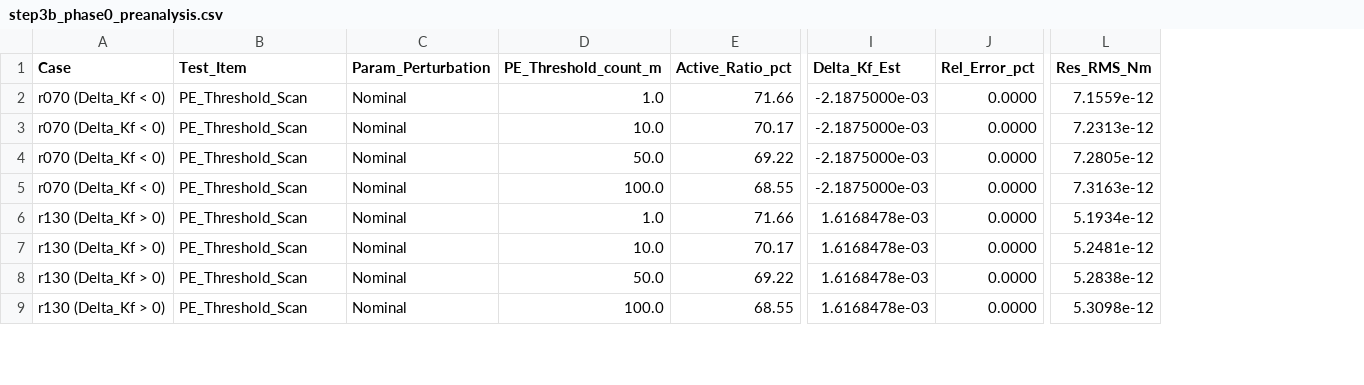
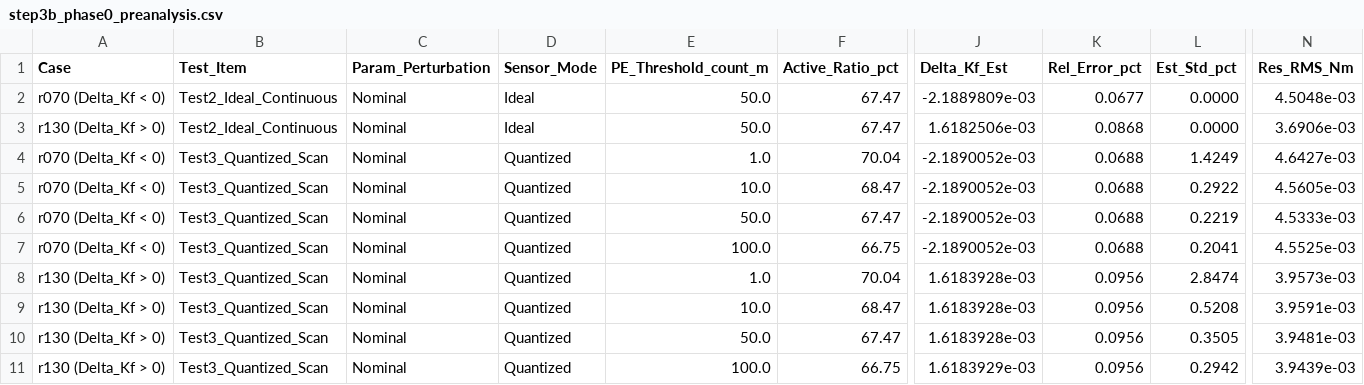
Before and after one commit to comhza007-prog/essay, a CSV file: step3_adaptive_rls/step3b_phase0_preanalysis.csv, drawn as a sheet; only a part is shown, gaps mark what is left out; addresses are those after the commit; rows hold the shown columns only; the diff covers the shown part only; the diff names each change by its address in the sheet, - before the commit and + after, or states it on an @@ line.

Commit message:
feat(step3b): unify common dynamics, construct measurement regression chain, and complete Phase 0 verification

```diff
--- a/step3_adaptive_rls/step3b_phase0_preanalysis.csv
+++ b/step3_adaptive_rls/step3b_phase0_preanalysis.csv
+column D (Sensor_Mode), rows 4-11: all Quantized
+column L (Est_Std_pct), rows 4-11: 1.4249 | 0.2922 | 0.2219 | 0.2041 | 2.8474 | 0.5208 | 0.3505 | 0.2942
+row 2: r070 (Delta_Kf < 0) | Test2_Ideal_Continuous | Nominal | Ideal | 50.0 | 67.47 | -2.1889809e-03 | 0.0677 | 0.0000 | 4.5048e-03
+row 3: r130 (Delta_Kf > 0) | Test2_Ideal_Continuous | Nominal | Ideal | 50.0 | 67.47 | 1.6182506e-03 | 0.0868 | 0.0000 | 3.6906e-03
-B4:B11 (Test_Item): PE_Threshold_Scan
+B4:B11 (Test_Item): Test3_Quantized_Scan
-F4 (Active_Ratio_pct): 71.66
+F4 (Active_Ratio_pct): 70.04
-J4:J7 (Delta_Kf_Est): -2.1875000e-03
+J4:J7 (Delta_Kf_Est): -2.1890052e-03
-K4:K7 (Rel_Error_pct): 0.0000
+K4:K7 (Rel_Error_pct): 0.0688
-N4 (Res_RMS_Nm): 7.1559e-12
+N4 (Res_RMS_Nm): 4.6427e-03
-F5 (Active_Ratio_pct): 70.17
+F5 (Active_Ratio_pct): 68.47
-N5 (Res_RMS_Nm): 7.2313e-12
+N5 (Res_RMS_Nm): 4.5605e-03
-F6 (Active_Ratio_pct): 69.22
+F6 (Active_Ratio_pct): 67.47
-N6 (Res_RMS_Nm): 7.2805e-12
+N6 (Res_RMS_Nm): 4.5333e-03
-F7 (Active_Ratio_pct): 68.55
+F7 (Active_Ratio_pct): 66.75
-N7 (Res_RMS_Nm): 7.3163e-12
+N7 (Res_RMS_Nm): 4.5525e-03
-F8 (Active_Ratio_pct): 71.66
+F8 (Active_Ratio_pct): 70.04
-J8:J10 (Delta_Kf_Est): 1.6168478e-03
+J8:J10 (Delta_Kf_Est): 1.6183928e-03
-K8:K11 (Rel_Error_pct): 0.0000
+K8:K11 (Rel_Error_pct): 0.0956
-N8 (Res_RMS_Nm): 5.1934e-12
+N8 (Res_RMS_Nm): 3.9573e-03
-F9 (Active_Ratio_pct): 70.17
+F9 (Active_Ratio_pct): 68.47
-N9 (Res_RMS_Nm): 5.2481e-12
+N9 (Res_RMS_Nm): 3.9591e-03
-F10 (Active_Ratio_pct): 69.22
+F10 (Active_Ratio_pct): 67.47
-N10 (Res_RMS_Nm): 5.2838e-12
+N10 (Res_RMS_Nm): 3.9481e-03
-F11 (Active_Ratio_pct): 68.55
+F11 (Active_Ratio_pct): 66.75
-J11 (Delta_Kf_Est): 1.6168478e-03
+J11 (Delta_Kf_Est): 1.6183929e-03
-N11 (Res_RMS_Nm): 5.3098e-12
+N11 (Res_RMS_Nm): 3.9439e-03
```
Also changed, not shown: 108 edited cells elsewhere in this file, 10 other files.
